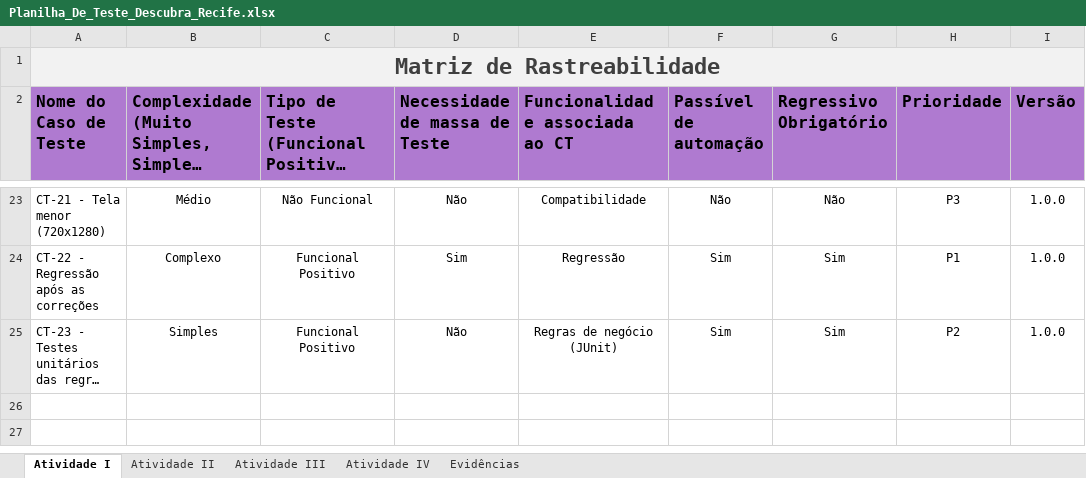
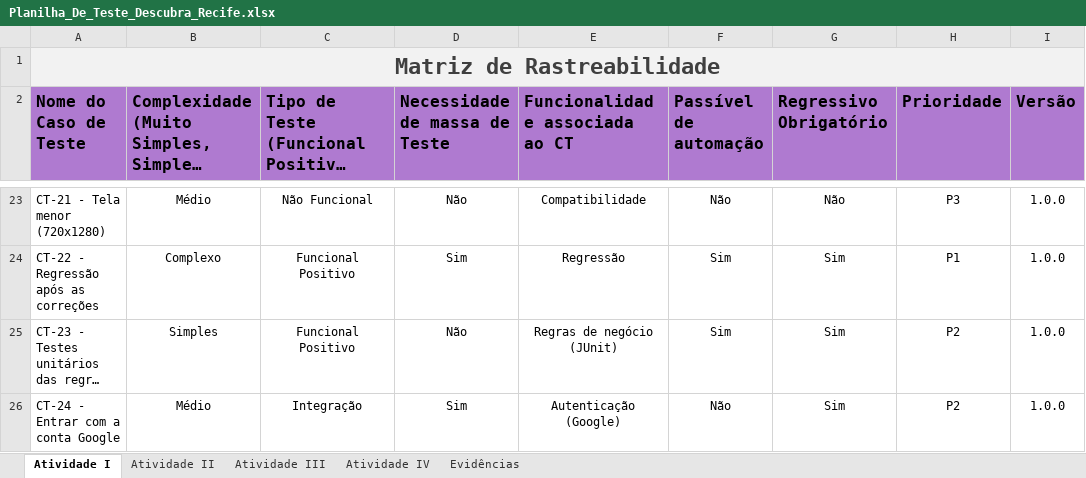
Before and after one commit to Wictor0/descubra-recife-app, an Excel workbook: docs/testes/Planilha_De_Teste_Descubra_Recife.xlsx, sheet Atividade I, drawn as a sheet; only a part is shown, gaps mark what is left out; long unchanged cells end in …; values as stored, in another font and other column widths than the file's, no borders; the diff names each change by its address in the sheet, - before the commit and + after, or states it on an @@ line.

Commit message:
Roteiro sincronizado com a conta, foto de perfil e correções de navegação

```diff
--- a/docs/testes/Planilha_De_Teste_Descubra_Recife.xlsx (sheet Atividade I)
+++ b/docs/testes/Planilha_De_Teste_Descubra_Recife.xlsx (sheet Atividade I)
+row 26: CT-24 - Entrar com a conta Google | Médio | Integração | Sim | Autenticação (Google) | Não | Sim | P2 | 1.0.0
```
Also changed, not shown: sheet Atividade III, sheet Atividade IV, sheet Atividade II, sheet Evidências, charts or pictures, 39 other files.
